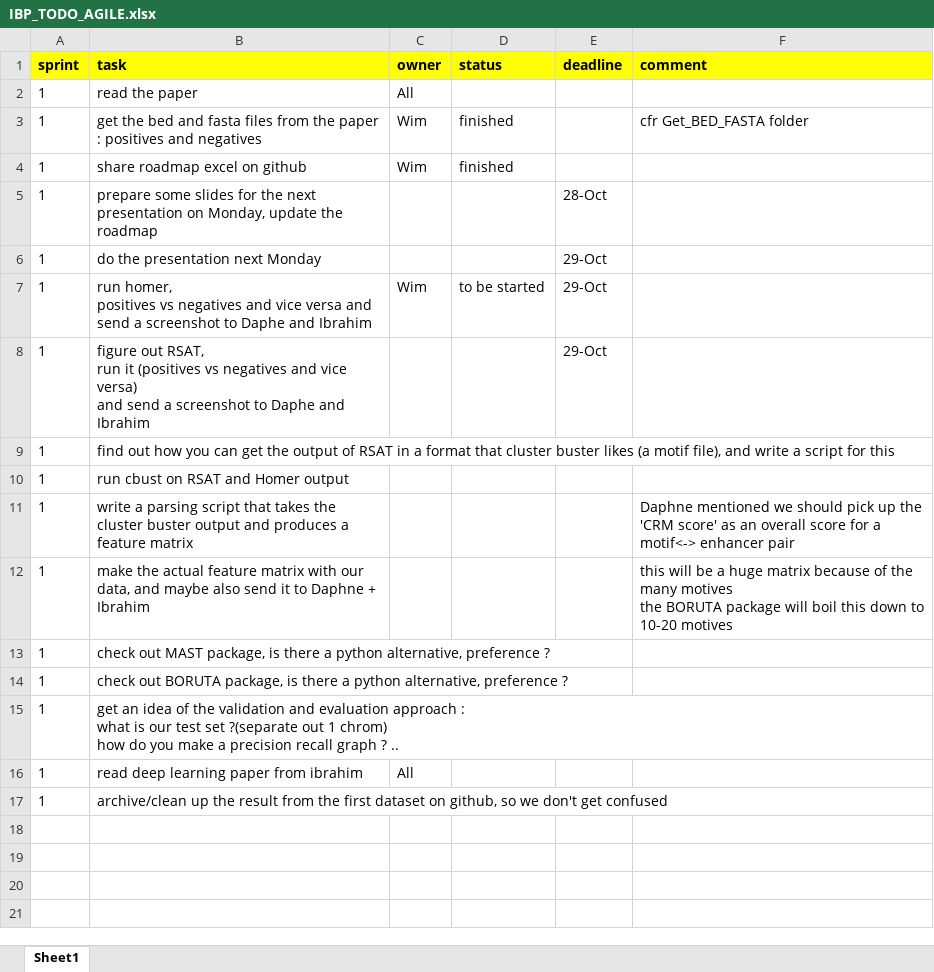
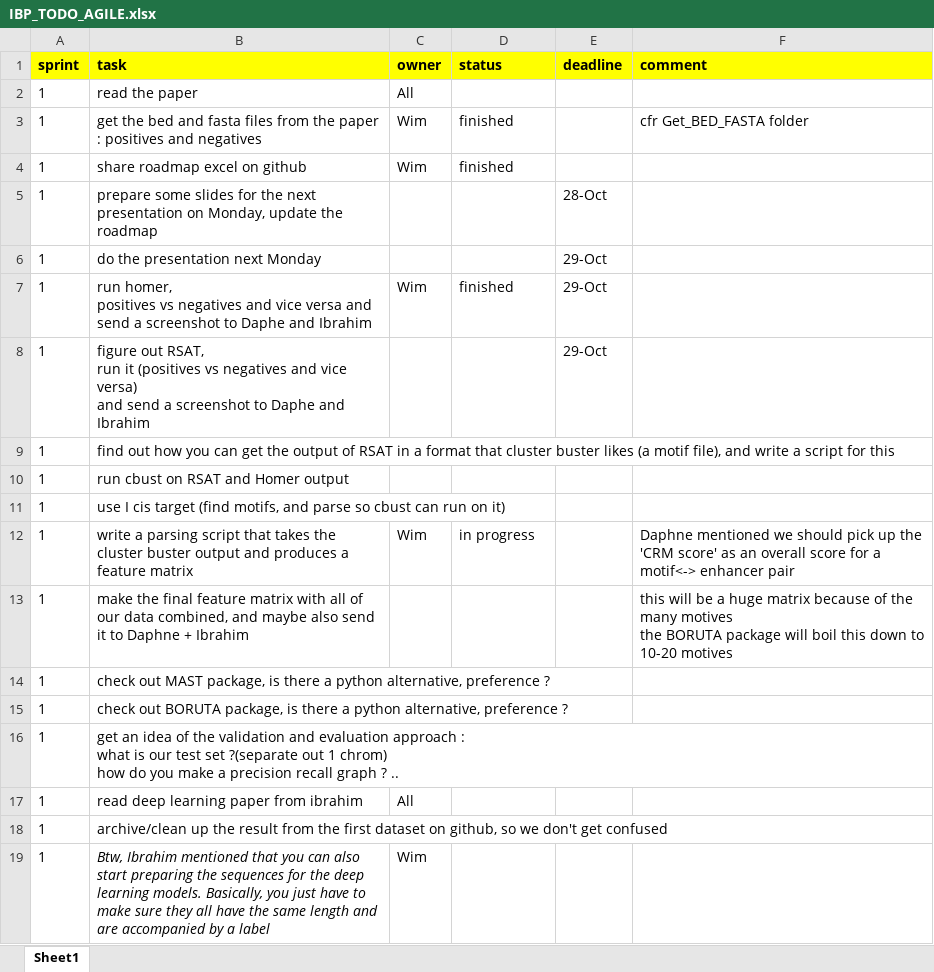
Before and after one commit to muscovitebob/EnhancerMachineLearning, an Excel workbook: IBP_TODO_AGILE.xlsx, sheet Sheet1, drawn as a sheet; values as stored, in another font and other column widths than the file's, no borders; addresses are those after the commit; the diff names each change by its address in the sheet, - before the commit and + after, or states it on an @@ line.

Commit message:
Add files via upload

```diff
--- a/IBP_TODO_AGILE.xlsx (sheet Sheet1)
+++ b/IBP_TODO_AGILE.xlsx (sheet Sheet1)
-D7 (status): to be started
+D7 (status): finished
+row 11: 1 | use I cis target (find motifs, and parse so cbust can run on it)
-C12 (owner): (empty)
+C12 (owner): Wim
-D12 (status): (empty)
+D12 (status): in progress
-B13 (task): make the actual feature matrix with our data, and maybe…
+B13 (task): make the final feature matrix with all of our data combined, and maybe…
+row 19: 1 | Btw, Ibrahim mentioned that you can also start preparing the sequences for the deep learning models. Basically, you just have to make sure they all have the same length and are accompanied by a label | Wim
```
